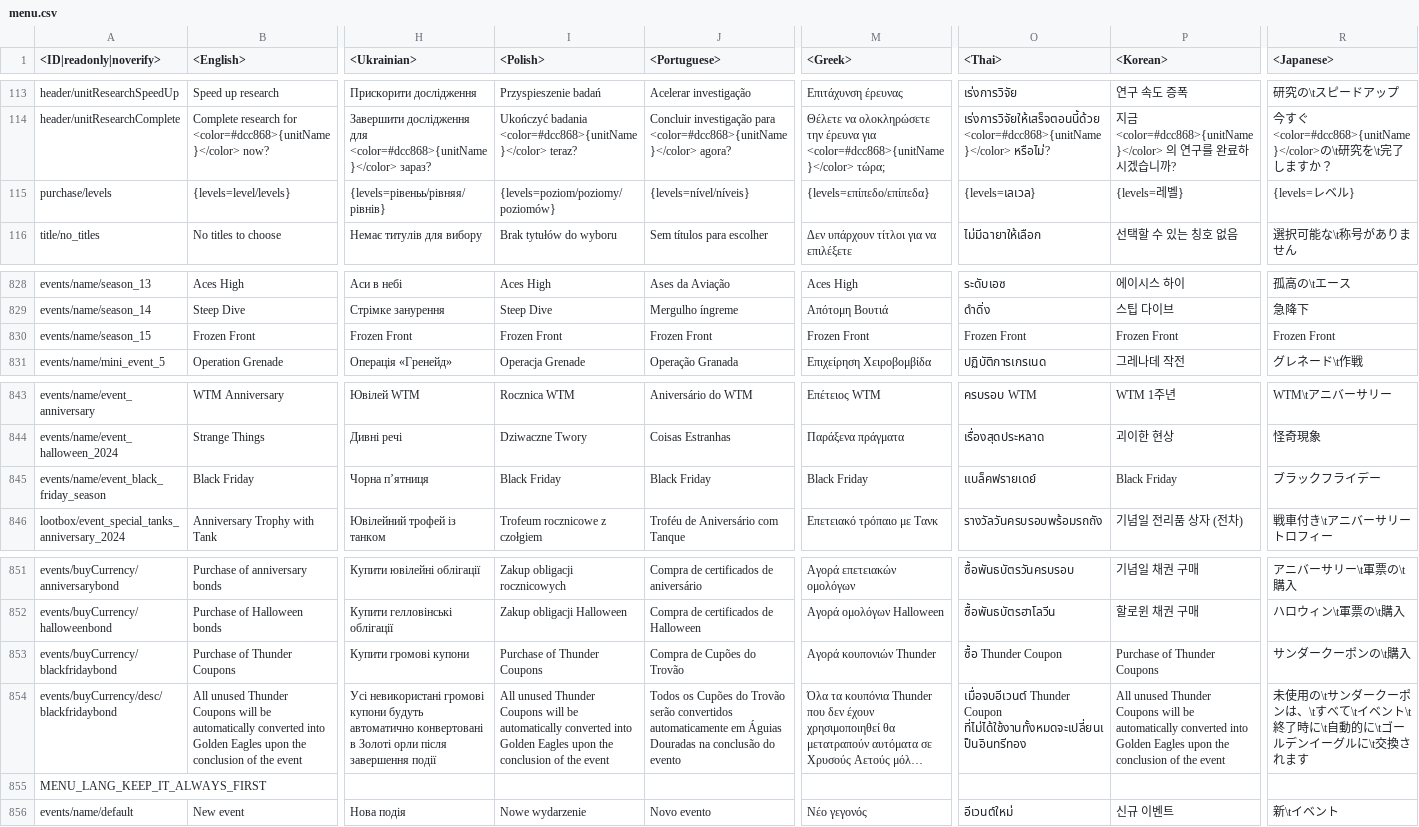
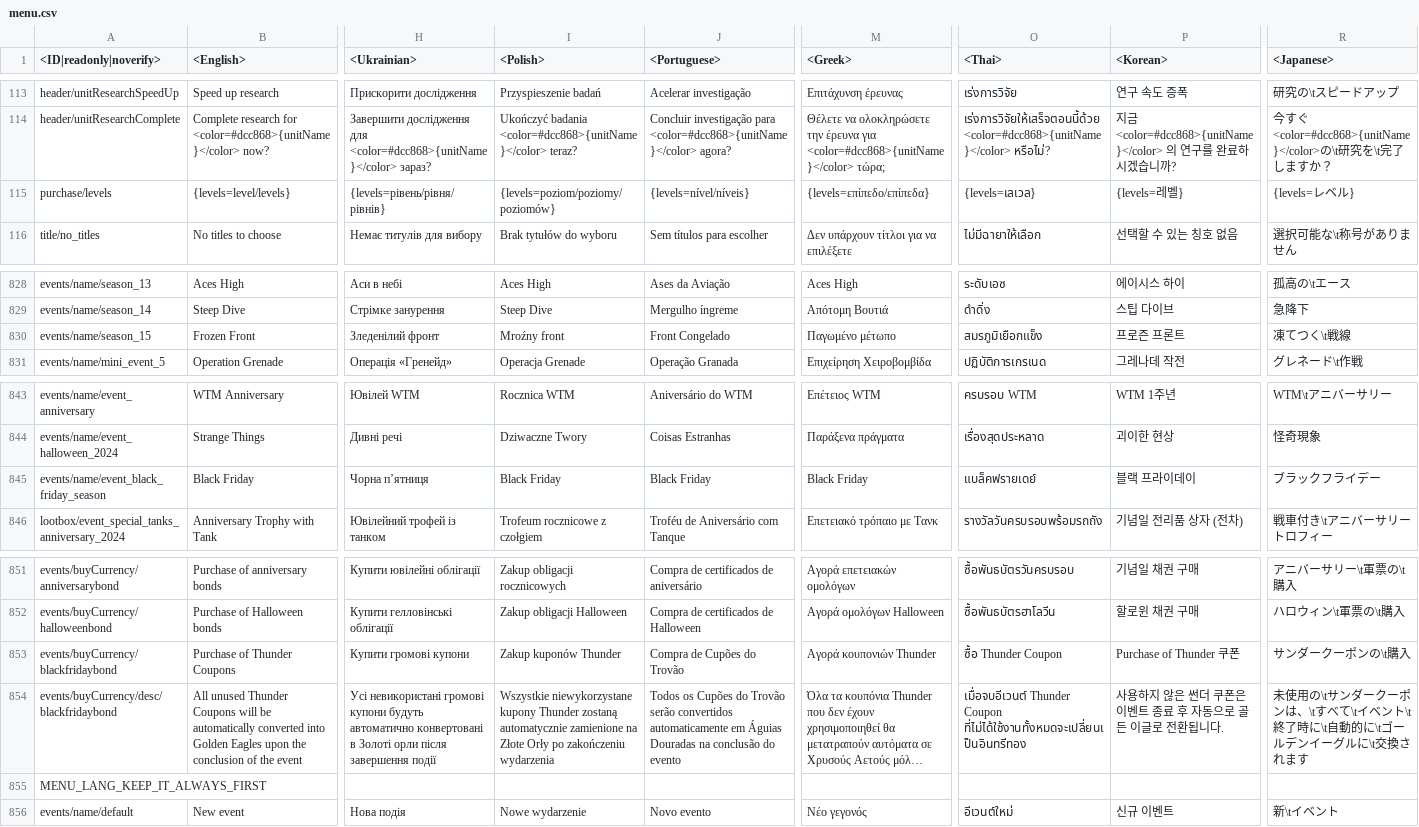
Before and after one commit to gszabi99/War-Thunder-Mobile-Datamine, a CSV file: lang.vromfs.bin_u/lang/menu.csv, drawn as a sheet; only a part is shown, gaps mark what is left out; long unchanged cells end in …; the diff names each change by its address in the sheet, - before the commit and + after, or states it on an @@ line.

```diff
--- a/lang.vromfs.bin_u/lang/menu.csv
+++ b/lang.vromfs.bin_u/lang/menu.csv
-H115 (<Ukrainian>): {levels=рівеньь/рівняя/рівнів}
+H115 (<Ukrainian>): {levels=рівень/рівня/рівнів}
-H830 (<Ukrainian>): Frozen Front
+H830 (<Ukrainian>): Зледенілий фронт
-I830 (<Polish>): Frozen Front
+I830 (<Polish>): Mroźny front
-J830 (<Portuguese>): Frozen Front
+J830 (<Portuguese>): Front Congelado
-M830 (<Greek>): Frozen Front
+M830 (<Greek>): Παγωμένο μέτωπο
-O830 (<Thai>): Frozen Front
+O830 (<Thai>): สมรภูมิเยือกแข็ง
-P830 (<Korean>): Frozen Front
+P830 (<Korean>): 프로즌 프론트
-R830 (<Japanese>): Frozen Front
+R830 (<Japanese>): 凍てつく\t戦線
-P845 (<Korean>): Black Friday
+P845 (<Korean>): 블랙 프라이데이
-I853 (<Polish>): Purchase of Thunder Coupons
+I853 (<Polish>): Zakup kuponów Thunder
-P853 (<Korean>): Purchase of Thunder Coupons
+P853 (<Korean>): Purchase of Thunder 쿠폰
-I854 (<Polish>): All unused Thunder Coupons will be automatically converted into Golden Eagles upon the conclusion of the event
+I854 (<Polish>): Wszystkie niewykorzystane kupony Thunder zostaną automatycznie zamienione na Złote Orły po zakończeniu wydarzenia
-P854 (<Korean>): All unused Thunder Coupons will be automatically converted into Golden Eagles upon the conclusion of the event
+P854 (<Korean>): 사용하지 않은 썬더 쿠폰은 이벤트 종료 후 자동으로 골든 이글로 전환됩니다.
```
Also changed, not shown: lang.vromfs.bin_u/lang/menu_options.csv, lang.vromfs.bin_u/lang/units.csv, 32 other files.
